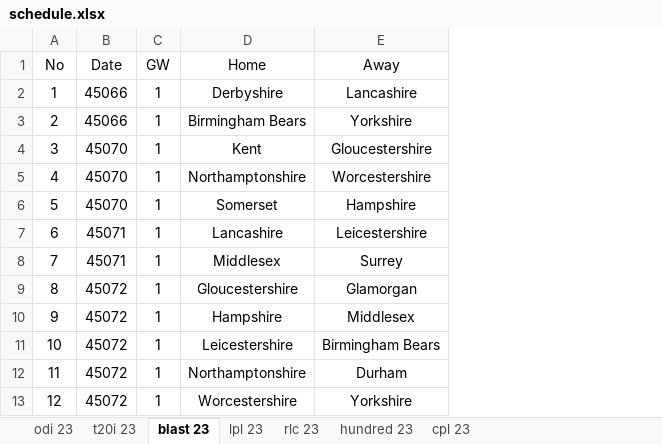
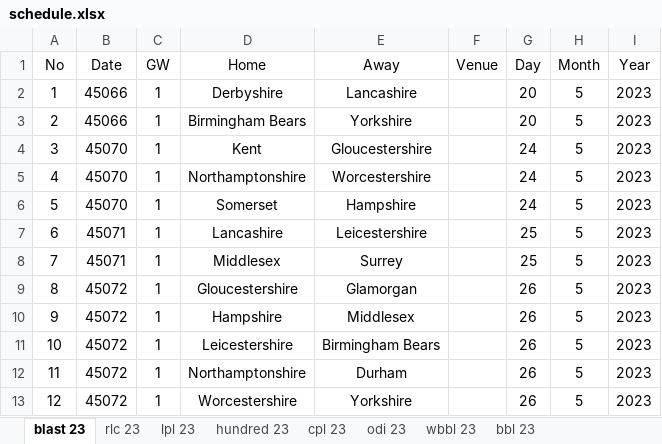
Before and after one commit to Uttam2007110/Cricket_projections, an Excel workbook: schedule.xlsx, sheet blast 23, drawn as a sheet; only a part is shown; values as stored, in another font and other column widths than the file's, no borders; the diff names each change by its address in the sheet, - before the commit and + after, or states it on an @@ line.

```diff
--- a/schedule.xlsx (sheet blast 23)
+++ b/schedule.xlsx (sheet blast 23)
-sheet tab: t20i 23
+sheet tab: wbbl 23
+sheet tab: bbl 23
@@ sheet tab order changed: blast 23 | rlc 23 | lpl 23 | hundred 23 | cpl 23 | odi 23 | wbbl 23 | bbl 23 @@
+column F (Venue), empty
+column G (Day), rows 2-13: 20 | 20 | 24 | 24 | 24 | 25 | 25 | 26 | 26 | 26 | 26 | 26
+column H (Month), rows 2-13: all 5
+column I (Year), rows 2-13: all 2023
```
Also changed, not shown: sheet odi 23, sheet cpl 23, sheet rlc 23, sheet lpl 23, sheet hundred 23, formulas that keep their value, hidden cells, 1 other file.
